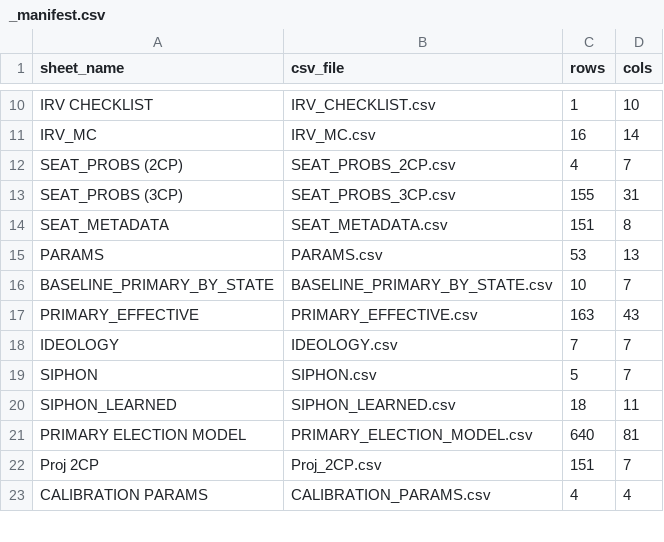
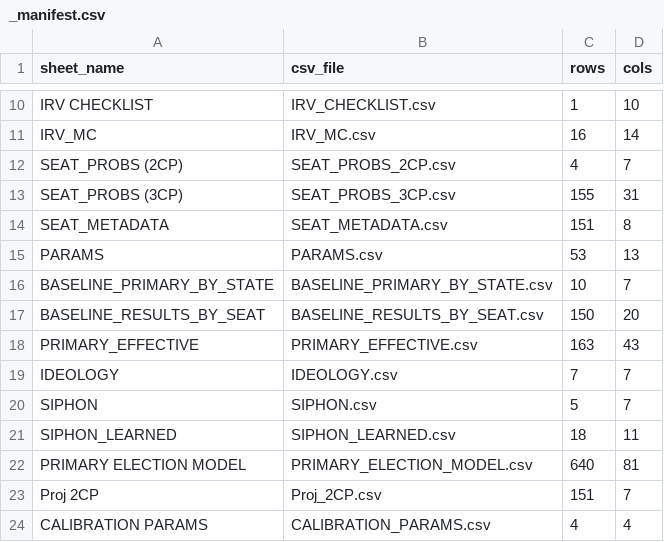
Before and after one commit to suandogg/federal-irv-model, a CSV file: data/raw/_manifest.csv, drawn as a sheet; only a part is shown, gaps mark what is left out.

Commit message:
Add baseline results by seat trace swings

```diff
--- a/data/raw/_manifest.csv
+++ b/data/raw/_manifest.csv
@@ -16,2 +16,3 @@ PARAMS,PARAMS.csv,53,13
 BASELINE_PRIMARY_BY_STATE,BASELINE_PRIMARY_BY_STATE.csv,10,7
+BASELINE_RESULTS_BY_SEAT,BASELINE_RESULTS_BY_SEAT.csv,150,20
 PRIMARY_EFFECTIVE,PRIMARY_EFFECTIVE.csv,163,43
```
Also changed, not shown: 3 other files.
